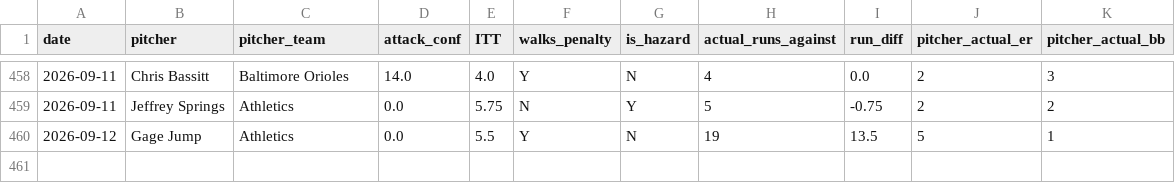
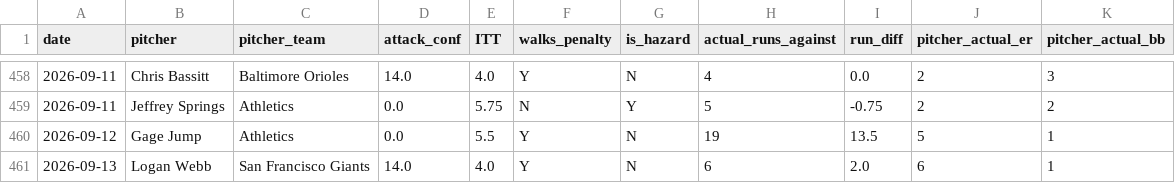
Before and after one commit to kklosowiak/MlbDFS, a CSV file: scratch/passive_tracker/signals/pitcher_walks_hazard_log.csv, drawn as a sheet; only a part is shown, gaps mark what is left out.

```diff
--- a/scratch/passive_tracker/signals/pitcher_walks_hazard_log.csv
+++ b/scratch/passive_tracker/signals/pitcher_walks_hazard_log.csv
@@ -460 +460,2 @@ date,pitcher,pitcher_team,attack_conf,ITT,walks_penalty,is_hazard,actual_runs_ag
 2026-09-12,Gage Jump,Athletics,0.0,5.5,Y,N,19,13.5,5,1
+2026-09-13,Logan Webb,San Francisco Giants,14.0,4.0,Y,N,6,2.0,6,1
```
Also changed, not shown: scratch/passive_tracker/signals/elite_platoon_log.csv, scratch/passive_tracker/signals/hot_msmi_log.csv, 8 other files.
